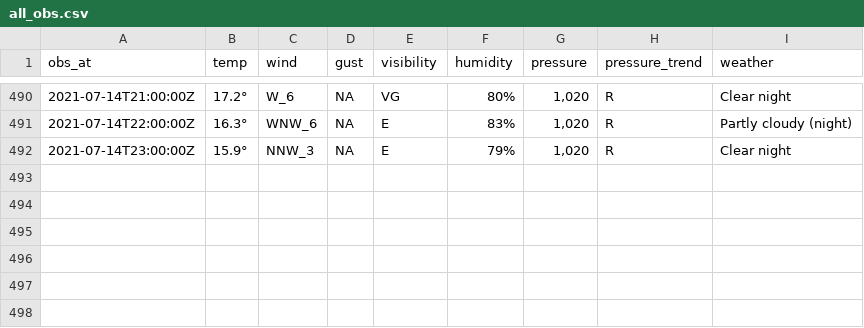
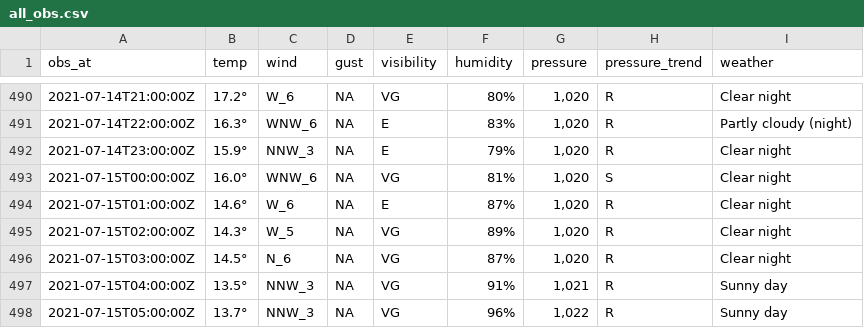
Before and after one commit to MikePrt/metoffice, a CSV file: data/all_obs.csv, drawn as a sheet; only a part is shown, gaps mark what is left out.

```diff
--- a/data/all_obs.csv
+++ b/data/all_obs.csv
@@ -492 +492,7 @@ obs_at,temp,wind,gust,visibility,humidity,pressure,pressure_trend,weather
 2021-07-14T23:00:00Z,15.9°,NNW_3,NA,E,79%,"1,020",R,Clear night
+2021-07-15T00:00:00Z,16.0°,WNW_6,NA,VG,81%,"1,020",S,Clear night
+2021-07-15T01:00:00Z,14.6°,W_6,NA,E,87%,"1,020",R,Clear night
+2021-07-15T02:00:00Z,14.3°,W_5,NA,VG,89%,"1,020",R,Clear night
+2021-07-15T03:00:00Z,14.5°,N_6,NA,VG,87%,"1,020",R,Clear night
+2021-07-15T04:00:00Z,13.5°,NNW_3,NA,VG,91%,"1,021",R,Sunny day
+2021-07-15T05:00:00Z,13.7°,NNW_3,NA,VG,96%,"1,022",R,Sunny day
```
